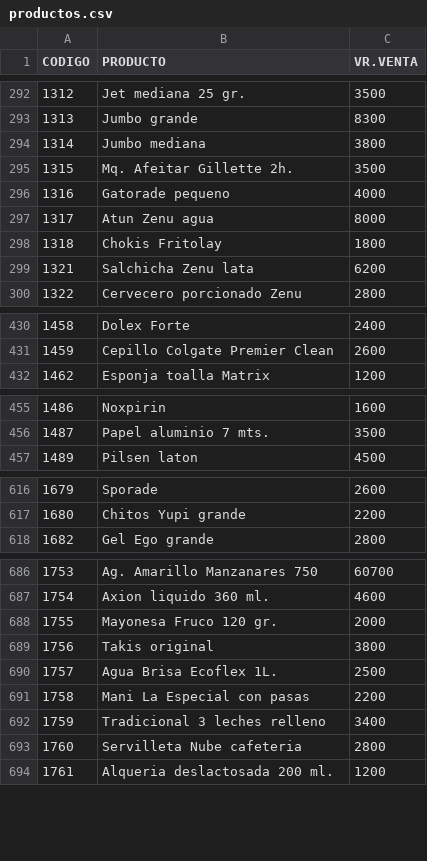
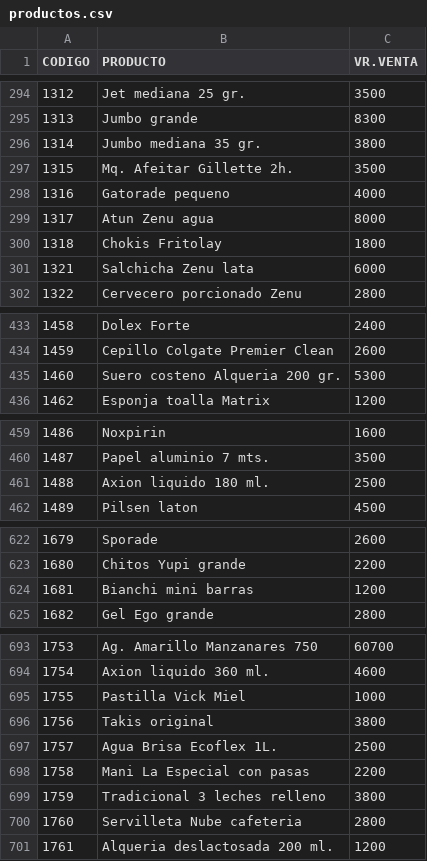
Before and after one commit to jhonmario79-stack/Lista-precio, a CSV file: productos.csv, drawn as a sheet; only a part is shown, gaps mark what is left out; the diff covers the shown part only.

```diff
--- a/productos.csv
+++ b/productos.csv
@@ -293,3 +295,3 @@ CODIGO;PRODUCTO;VR.VENTA
 1313;Jumbo grande;8300
-1314;Jumbo mediana;3800
+1314;Jumbo mediana 35 gr.;3800
 1315;Mq. Afeitar Gillette 2h.;3500
@@ -298,3 +300,3 @@ CODIGO;PRODUCTO;VR.VENTA
 1318;Chokis Fritolay;1800
-1321;Salchicha Zenu lata;6200
+1321;Salchicha Zenu lata;6000
 1322;Cervecero porcionado Zenu;2800
@@ -431,2 +434,3 @@ CODIGO;PRODUCTO;VR.VENTA
 1459;Cepillo Colgate Premier Clean;2600
+1460;Suero costeno Alqueria 200 gr.;5300
 1462;Esponja toalla Matrix;1200
@@ -456,2 +460,3 @@ CODIGO;PRODUCTO;VR.VENTA
 1487;Papel aluminio 7 mts.;3500
+1488;Axion liquido 180 ml.;2500
 1489;Pilsen laton;4500
@@ -617,2 +623,3 @@ CODIGO;PRODUCTO;VR.VENTA
 1680;Chitos Yupi grande;2200
+1681;Bianchi mini barras;1200
 1682;Gel Ego grande;2800
@@ -687,3 +694,3 @@ CODIGO;PRODUCTO;VR.VENTA
 1754;Axion liquido 360 ml.;4600
-1755;Mayonesa Fruco 120 gr.;2000
+1755;Pastilla Vick Miel;1000
 1756;Takis original;3800
@@ -691,3 +698,3 @@ CODIGO;PRODUCTO;VR.VENTA
 1758;Mani La Especial con pasas;2200
-1759;Tradicional 3 leches relleno;3400
+1759;Tradicional 3 leches relleno;3800
 1760;Servilleta Nube cafeteria;2800
```
Also changed, not shown: 4 added rows and 16 edited cells elsewhere in this file.
